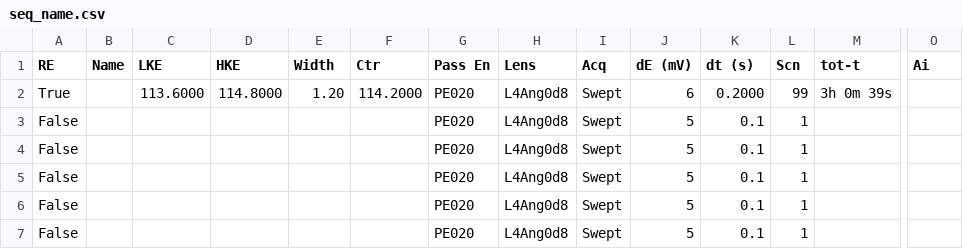
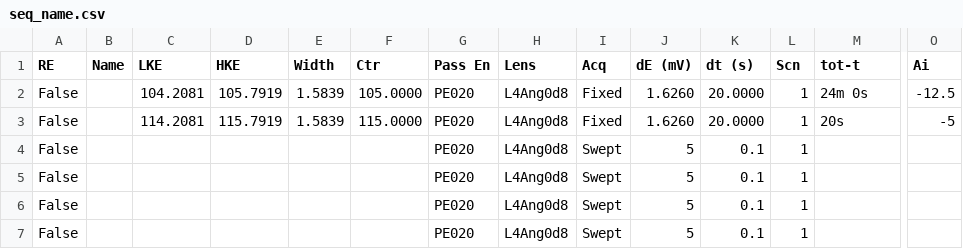
Before and after one commit to NSLS2/esm-arpes-profile-collection, a CSV file: startup/MBS_seq/seq_name.csv, drawn as a sheet; only a part is shown, gaps mark what is left out; removed rows and columns are numbered as before the commit, all else as after; rows hold the shown columns only; the diff names each change by its address in the sheet, - before the commit and + after, or states it on an @@ line.

```diff
--- a/startup/MBS_seq/seq_name.csv
+++ b/startup/MBS_seq/seq_name.csv
-row 2: True |  | 113.6000 | 114.8000 | 1.20 | 114.2000 | PE020 | L4Ang0d8 | Swept | 6 | 0.2000 | 99 | 3h 0m 39s
+row 2: False |  | 104.2081 | 105.7919 | 1.5839 | 105.0000 | PE020 | L4Ang0d8 | Fixed | 1.6260 | 20.0000 | 1 | 24m 0s | -12.5
-C3 (LKE): (empty)
+C3 (LKE): 114.2081
-D3 (HKE): (empty)
+D3 (HKE): 115.7919
-E3 (Width): (empty)
+E3 (Width): 1.5839
-F3 (Ctr): (empty)
+F3 (Ctr): 115.0000
-I3 (Acq): Swept
+I3 (Acq): Fixed
-J3 (dE (mV)): 5
+J3 (dE (mV)): 1.6260
-K3 (dt (s)): 0.1
+K3 (dt (s)): 20.0000
-M3 (tot-t): (empty)
+M3 (tot-t): 20s
-O3 (Ai): (empty)
+O3 (Ai): -5
```
Also changed, not shown: 2 other files.
